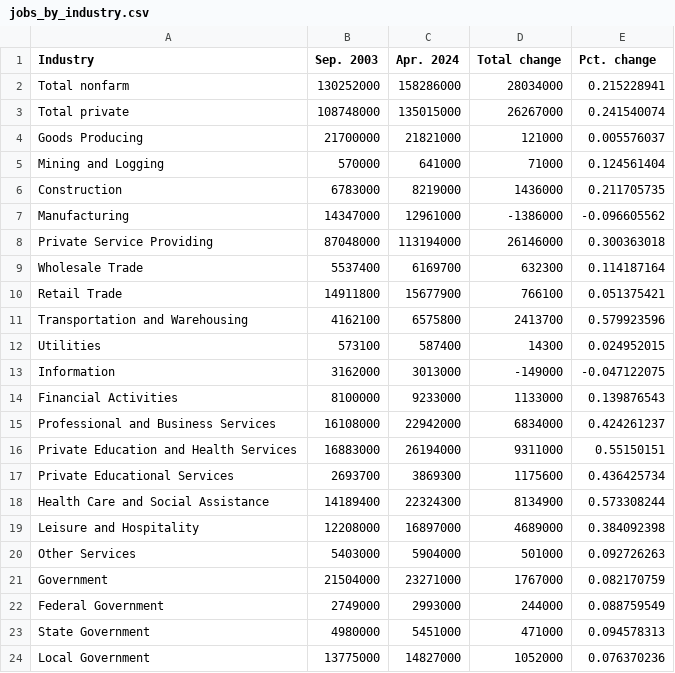
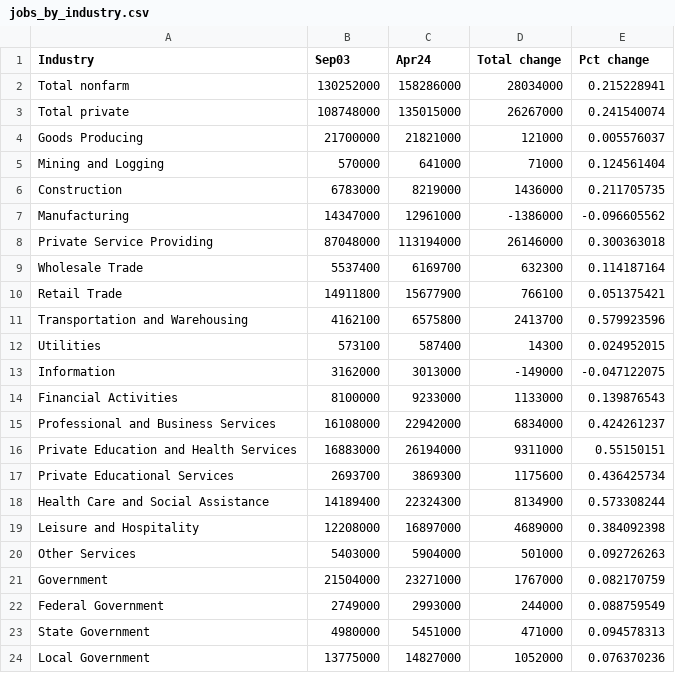
Before and after one commit to OpenSourceEcon/usempl-plots, a CSV file: usempl_plots/data/industry/jobs_by_industry.csv, drawn as a sheet.

Commit message:
Fixed industrial data headers

```diff
--- a/usempl_plots/data/industry/jobs_by_industry.csv
+++ b/usempl_plots/data/industry/jobs_by_industry.csv
@@ -1,2 +1,2 @@
-Industry,Sep. 2003,Apr. 2024,Total change,Pct. change
+Industry,Sep03,Apr24,Total change,Pct change
 Total nonfarm,130252000,158286000,28034000,0.215228941
```
Also changed, not shown: 4 other files.
